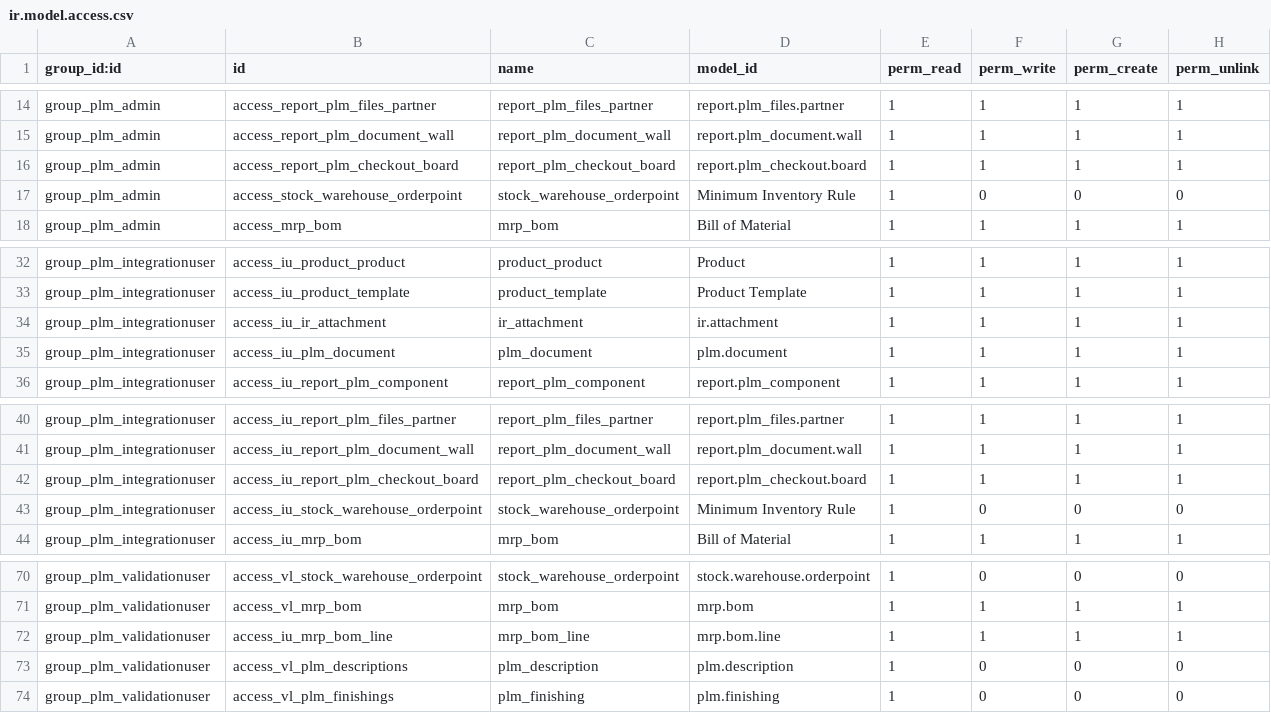
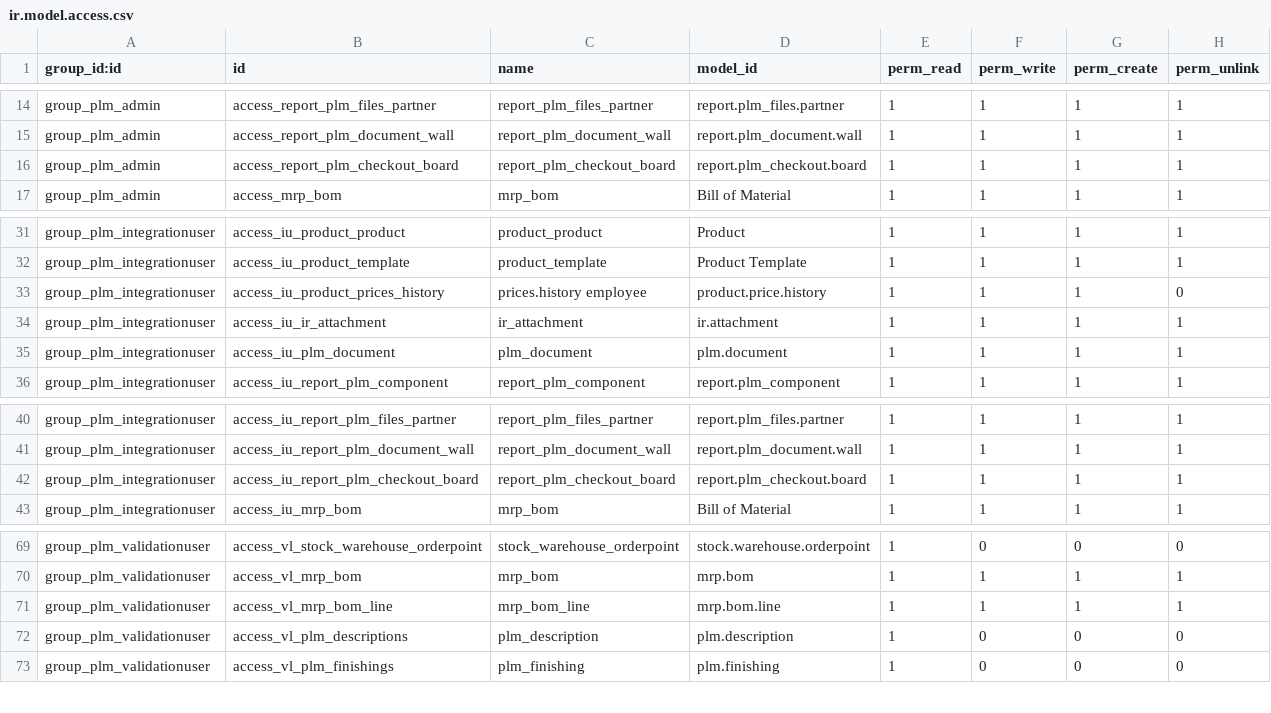
Before and after one commit to TechSpell/engineering, a CSV file: pdm/security/ir.model.access.csv, drawn as a sheet; only a part is shown, gaps mark what is left out.

```diff
--- a/pdm/security/ir.model.access.csv
+++ b/pdm/security/ir.model.access.csv
@@ -16,3 +16,2 @@
 "group_plm_admin","access_report_plm_checkout_board","report_plm_checkout_board","report.plm_checkout.board",1,1,1,1
-"group_plm_admin","access_stock_warehouse_orderpoint","stock_warehouse_orderpoint","Minimum Inventory Rule",1,0,0,0
 "group_plm_admin","access_mrp_bom","mrp_bom","Bill of Material",1,1,1,1
@@ -33,2 +32,3 @@
 "group_plm_integrationuser","access_iu_product_template","product_template","Product Template",1,1,1,1
+"group_plm_integrationuser","access_iu_product_prices_history","prices.history employee","product.price.history",1,1,1,0
 "group_plm_integrationuser","access_iu_ir_attachment","ir_attachment","ir.attachment",1,1,1,1
@@ -42,3 +42,2 @@
 "group_plm_integrationuser","access_iu_report_plm_checkout_board","report_plm_checkout_board","report.plm_checkout.board",1,1,1,1
-"group_plm_integrationuser","access_iu_stock_warehouse_orderpoint","stock_warehouse_orderpoint","Minimum Inventory Rule",1,0,0,0
 "group_plm_integrationuser","access_iu_mrp_bom","mrp_bom","Bill of Material",1,1,1,1
@@ -71,3 +70,3 @@
 "group_plm_validationuser","access_vl_mrp_bom","mrp_bom","mrp.bom",1,1,1,1
-"group_plm_validationuser","access_iu_mrp_bom_line","mrp_bom_line","mrp.bom.line",1,1,1,1
+"group_plm_validationuser","access_vl_mrp_bom_line","mrp_bom_line","mrp.bom.line",1,1,1,1
 "group_plm_validationuser","access_vl_plm_descriptions","plm_description","plm.description",1,0,0,0
```
Also changed, not shown: 11 other files.
